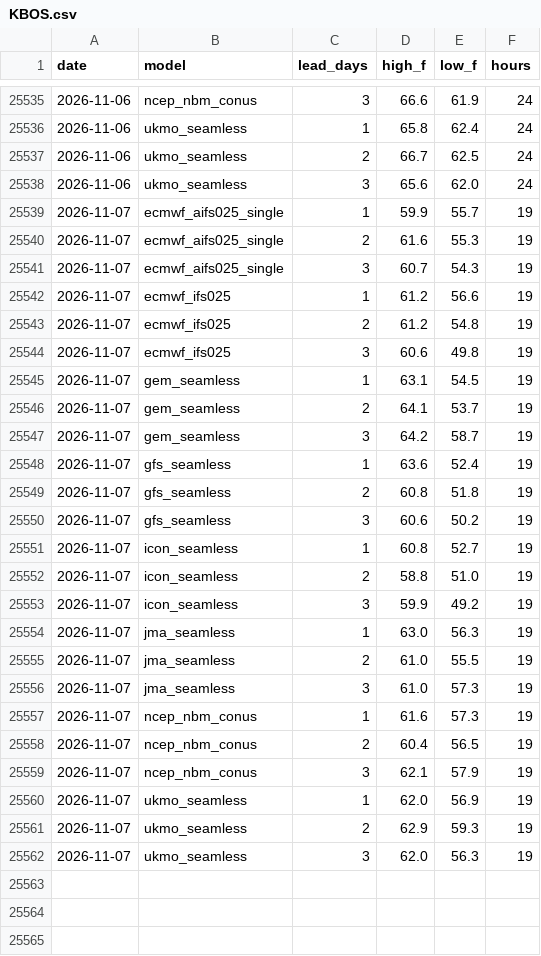
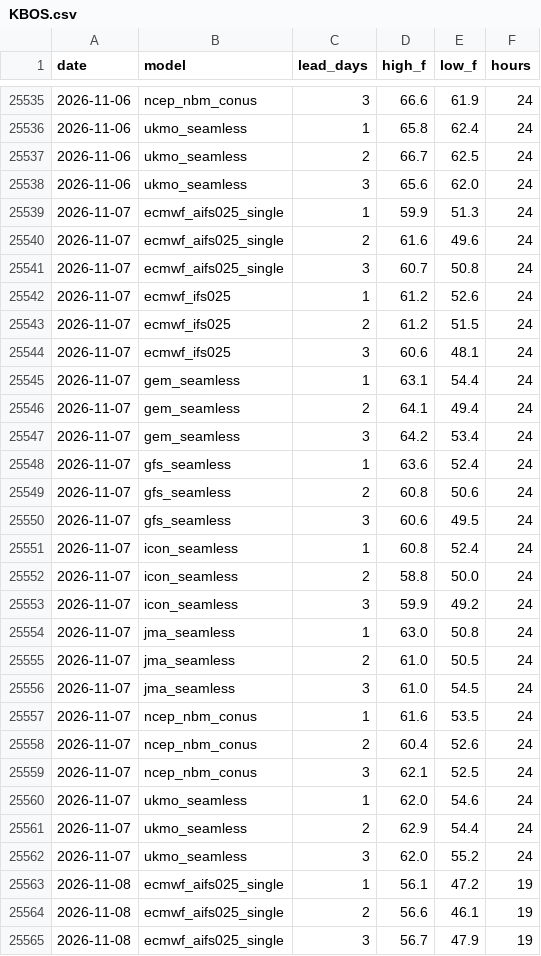
Before and after one commit to adsitb/weather-station-archive, a CSV file: forecasts/historical/KBOS.csv, drawn as a sheet; only a part is shown, gaps mark what is left out; the diff covers the shown part only.

```diff
--- a/forecasts/historical/KBOS.csv
+++ b/forecasts/historical/KBOS.csv
@@ -25538,25 +25538,28 @@ date,model,lead_days,high_f,low_f,hours
 2026-11-06,ukmo_seamless,3,65.6,62.0,24
-2026-11-07,ecmwf_aifs025_single,1,59.9,55.7,19
-2026-11-07,ecmwf_aifs025_single,2,61.6,55.3,19
-2026-11-07,ecmwf_aifs025_single,3,60.7,54.3,19
-2026-11-07,ecmwf_ifs025,1,61.2,56.6,19
-2026-11-07,ecmwf_ifs025,2,61.2,54.8,19
-2026-11-07,ecmwf_ifs025,3,60.6,49.8,19
-2026-11-07,gem_seamless,1,63.1,54.5,19
-2026-11-07,gem_seamless,2,64.1,53.7,19
-2026-11-07,gem_seamless,3,64.2,58.7,19
-2026-11-07,gfs_seamless,1,63.6,52.4,19
-2026-11-07,gfs_seamless,2,60.8,51.8,19
-2026-11-07,gfs_seamless,3,60.6,50.2,19
-2026-11-07,icon_seamless,1,60.8,52.7,19
-2026-11-07,icon_seamless,2,58.8,51.0,19
-2026-11-07,icon_seamless,3,59.9,49.2,19
-2026-11-07,jma_seamless,1,63.0,56.3,19
-2026-11-07,jma_seamless,2,61.0,55.5,19
-2026-11-07,jma_seamless,3,61.0,57.3,19
-2026-11-07,ncep_nbm_conus,1,61.6,57.3,19
-2026-11-07,ncep_nbm_conus,2,60.4,56.5,19
-2026-11-07,ncep_nbm_conus,3,62.1,57.9,19
-2026-11-07,ukmo_seamless,1,62.0,56.9,19
-2026-11-07,ukmo_seamless,2,62.9,59.3,19
-2026-11-07,ukmo_seamless,3,62.0,56.3,19
+2026-11-07,ecmwf_aifs025_single,1,59.9,51.3,24
+2026-11-07,ecmwf_aifs025_single,2,61.6,49.6,24
+2026-11-07,ecmwf_aifs025_single,3,60.7,50.8,24
+2026-11-07,ecmwf_ifs025,1,61.2,52.6,24
+2026-11-07,ecmwf_ifs025,2,61.2,51.5,24
+2026-11-07,ecmwf_ifs025,3,60.6,48.1,24
+2026-11-07,gem_seamless,1,63.1,54.4,24
+2026-11-07,gem_seamless,2,64.1,49.4,24
+2026-11-07,gem_seamless,3,64.2,53.4,24
+2026-11-07,gfs_seamless,1,63.6,52.4,24
+2026-11-07,gfs_seamless,2,60.8,50.6,24
+2026-11-07,gfs_seamless,3,60.6,49.5,24
+2026-11-07,icon_seamless,1,60.8,52.4,24
+2026-11-07,icon_seamless,2,58.8,50.0,24
+2026-11-07,icon_seamless,3,59.9,49.2,24
+2026-11-07,jma_seamless,1,63.0,50.8,24
+2026-11-07,jma_seamless,2,61.0,50.5,24
+2026-11-07,jma_seamless,3,61.0,54.5,24
+2026-11-07,ncep_nbm_conus,1,61.6,53.5,24
+2026-11-07,ncep_nbm_conus,2,60.4,52.6,24
+2026-11-07,ncep_nbm_conus,3,62.1,52.5,24
+2026-11-07,ukmo_seamless,1,62.0,54.6,24
+2026-11-07,ukmo_seamless,2,62.9,54.4,24
+2026-11-07,ukmo_seamless,3,62.0,55.2,24
+2026-11-08,ecmwf_aifs025_single,1,56.1,47.2,19
+2026-11-08,ecmwf_aifs025_single,2,56.6,46.1,19
+2026-11-08,ecmwf_aifs025_single,3,56.7,47.9,19
```
Also changed, not shown: 21 added rows elsewhere in this file, daily_climate/KBOS.csv, forecasts/historical/KATL.csv, 45 other files.
